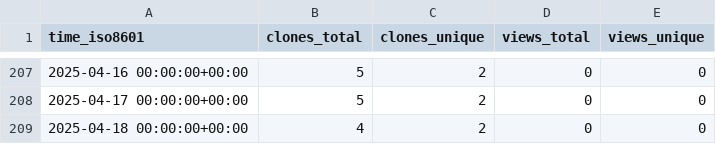
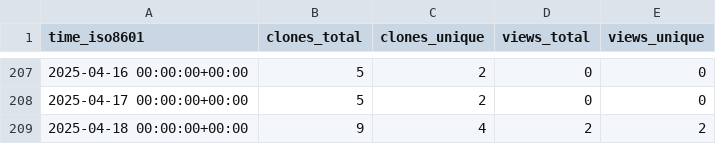
Before and after one commit to demichie/OpenPDAC-11, a CSV file: demichie/OpenPDAC-11/ghrs-data/views_clones_aggregate.csv, drawn as a sheet; only a part is shown, gaps mark what is left out.

```diff
--- a/demichie/OpenPDAC-11/ghrs-data/views_clones_aggregate.csv
+++ b/demichie/OpenPDAC-11/ghrs-data/views_clones_aggregate.csv
@@ -208,2 +208,2 @@ time_iso8601,clones_total,clones_unique,views_total,views_unique
 2025-04-17 00:00:00+00:00,5,2,0,0
-2025-04-18 00:00:00+00:00,4,2,0,0
+2025-04-18 00:00:00+00:00,9,4,2,2
```
Also changed, not shown: 1 other file.
